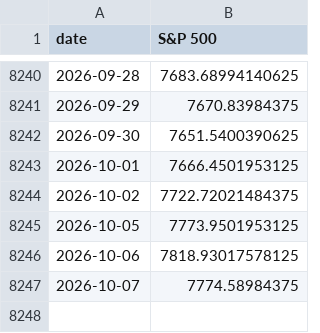
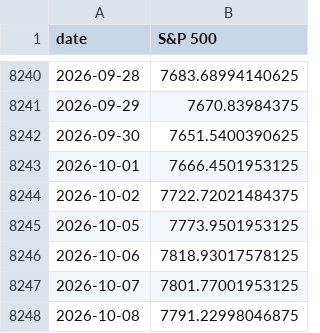
Before and after one commit to vpansare1/sp500-dispersion, a CSV file: data/spx.csv, drawn as a sheet; only a part is shown, gaps mark what is left out.

```diff
--- a/data/spx.csv
+++ b/data/spx.csv
@@ -8246,2 +8246,3 @@ date,S&P 500
 2026-10-06,7818.93017578125
-2026-10-07,7774.58984375
+2026-10-07,7801.77001953125
+2026-10-08,7791.22998046875
```
Also changed, not shown: data/capweighted_dispersion.csv, 11 other files.
